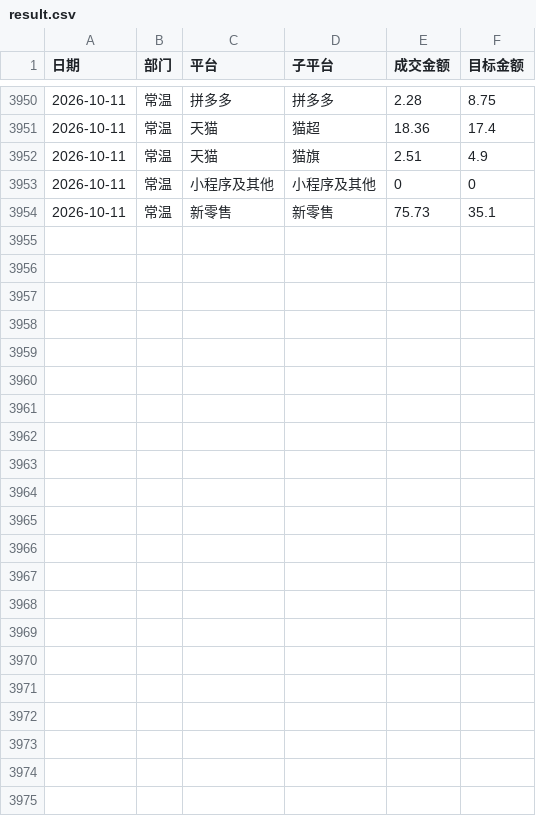
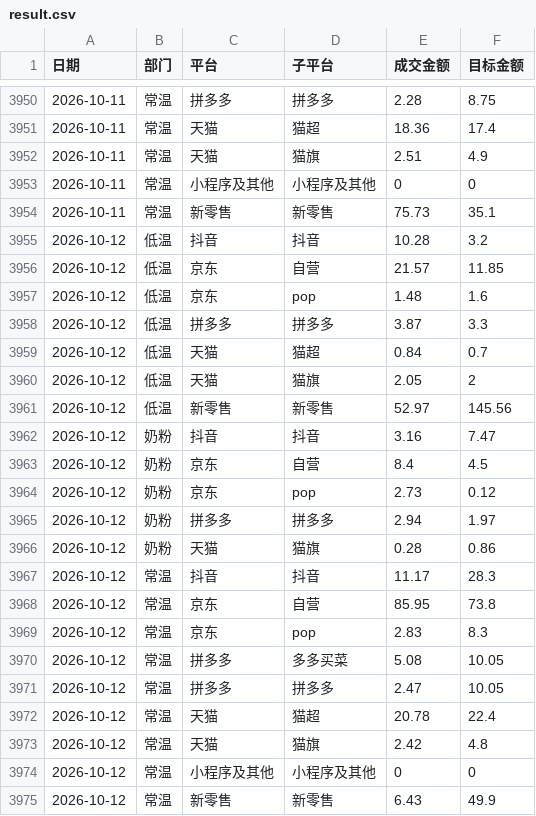
Before and after one commit to KenSong/Dashboard, a CSV file: result.csv, drawn as a sheet; only a part is shown, gaps mark what is left out.

Commit message:
Add files via upload

```diff
--- a/result.csv
+++ b/result.csv
@@ -3954 +3954,22 @@
 2026-10-11,常温,新零售,新零售,75.73,35.1
+2026-10-12,低温,抖音,抖音,10.28,3.2
+2026-10-12,低温,京东,自营,21.57,11.85
+2026-10-12,低温,京东,pop,1.48,1.6
+2026-10-12,低温,拼多多,拼多多,3.87,3.3
+2026-10-12,低温,天猫,猫超,0.84,0.7
+2026-10-12,低温,天猫,猫旗,2.05,2
+2026-10-12,低温,新零售,新零售,52.97,145.56
+2026-10-12,奶粉,抖音,抖音,3.16,7.47
+2026-10-12,奶粉,京东,自营,8.4,4.5
+2026-10-12,奶粉,京东,pop,2.73,0.12
+2026-10-12,奶粉,拼多多,拼多多,2.94,1.97
+2026-10-12,奶粉,天猫,猫旗,0.28,0.86
+2026-10-12,常温,抖音,抖音,11.17,28.3
+2026-10-12,常温,京东,自营,85.95,73.8
+2026-10-12,常温,京东,pop,2.83,8.3
+2026-10-12,常温,拼多多,多多买菜,5.08,10.05
+2026-10-12,常温,拼多多,拼多多,2.47,10.05
+2026-10-12,常温,天猫,猫超,20.78,22.4
+2026-10-12,常温,天猫,猫旗,2.42,4.8
+2026-10-12,常温,小程序及其他,小程序及其他,0,0
+2026-10-12,常温,新零售,新零售,6.43,49.9
```
